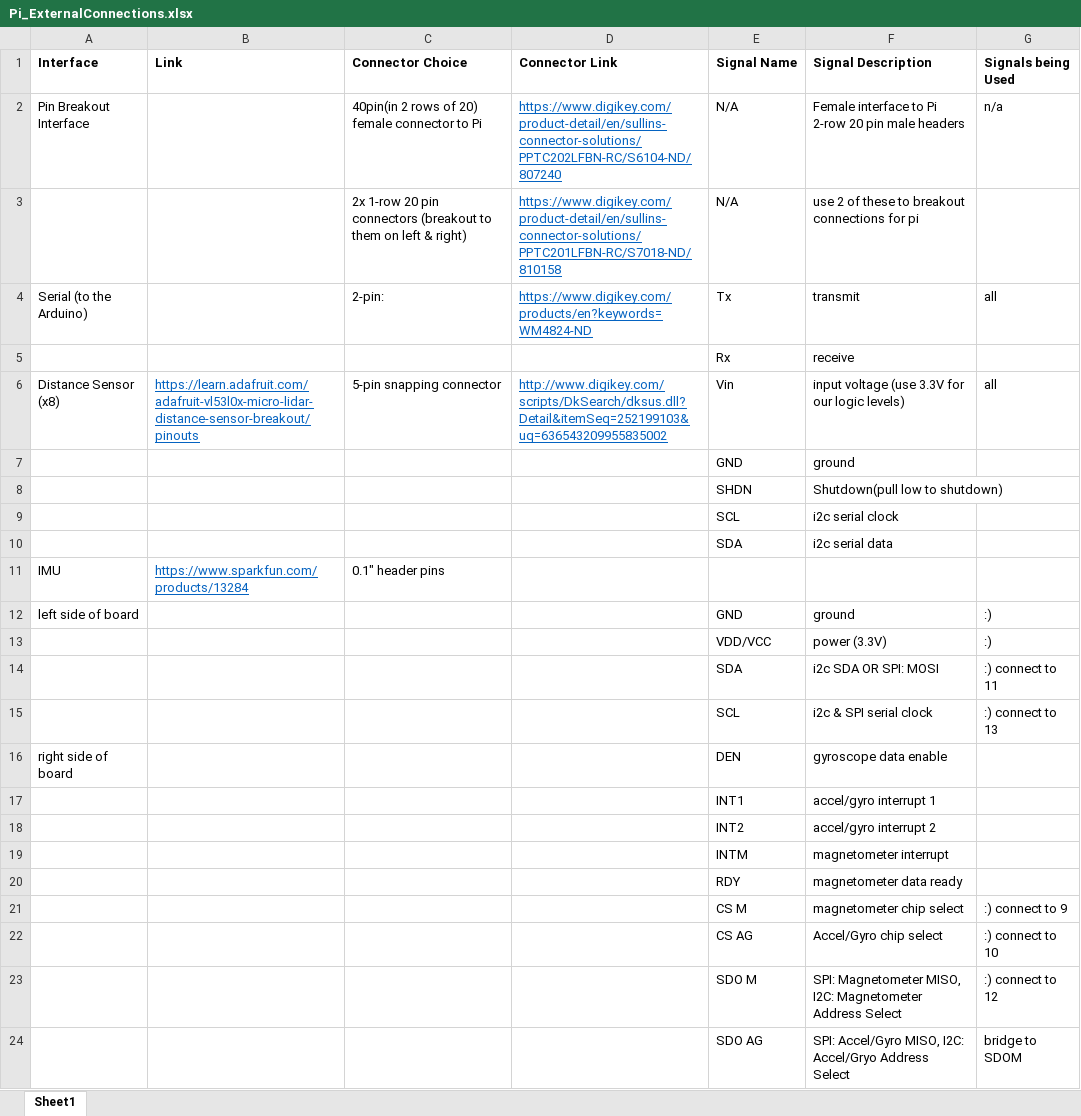
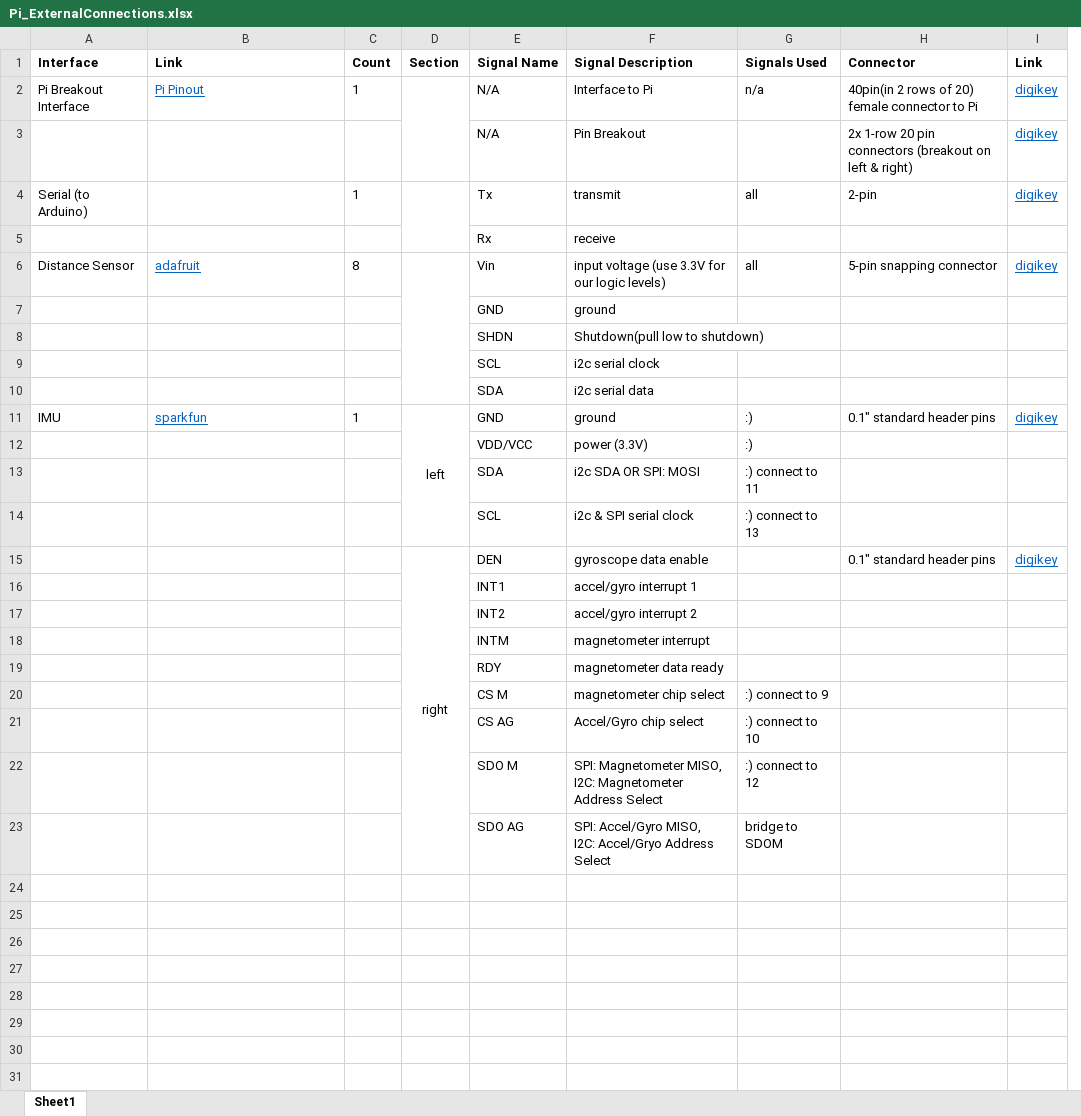
Before and after one commit to GT-IEEE-Robotics/2018, an Excel workbook: Electrical/Pi_ExternalConnections.xlsx, sheet Sheet1, drawn as a sheet; values as stored, in another font and other column widths than the file's, no borders; removed rows and columns are numbered as before the commit, all else as after; the diff names each change by its address in the sheet, - before the commit and + after, or states it on an @@ line.

```diff
--- a/Electrical/Pi_ExternalConnections.xlsx (sheet Sheet1)
+++ b/Electrical/Pi_ExternalConnections.xlsx (sheet Sheet1)
-column C (Connector Choice), rows 2-6: 40pin(in 2 rows of 20) female connector to Pi | 2x 1-row 20 pin connectors (breakout to them on left & right) | 2-pin: |  | 5-pin snapping connector
-column D (Connector Link), rows 2-6: https://www.digikey.com/product-detail/en/sullins-connector-solutions/PPTC202LFBN-RC/S6104-ND/807240 | https://www.digikey.com/product-detail/en/sullins-connector-solutions/PPTC201LFBN-RC/S7018-ND/810158 | https://www.digikey.com/products/en?keywords=WM4824-ND |  | http://www.digikey.com/scripts/DkSearch/dksus.dll?Detail&itemSeq=252199103&uq=636543209955835002
+column C (Count), rows 2-11: 1 |  | 1 |  | 8 |  |  |  |  | 1
+column D (Section), rows 11-15: left |  |  |  | right
+column H (Connector), rows 2-15: 40pin(in 2 rows of 20) female connector to Pi | 2x 1-row 20 pin connectors (breakout on left & right) | 2-pin |  | 5-pin snapping connector |  |  |  |  | 0.1" standard header pins |  |  |  | 0.1" standard header pins
+column I (Link), rows 2-15: digikey | digikey | digikey |  | digikey |  |  |  |  | digikey |  |  |  | digikey
-G1: Signals being Used
+G1: Signals Used
-A2 (Interface): Pin Breakout Interface
+A2 (Interface): Pi Breakout Interface
-B2 (Link): (empty)
+B2 (Link): Pi Pinout
-F2 (Signal Description): Female interface to Pi 2-row 20 pin male headers
+F2 (Signal Description): Interface to Pi
-F3 (Signal Description): use 2 of these to breakout connections for pi
+F3 (Signal Description): Pin Breakout
-A4 (Interface): Serial (to the Arduino)
+A4 (Interface): Serial (to Arduino)
-A6 (Interface): Distance Sensor (x8)
+A6 (Interface): Distance Sensor
-B6 (Link): https://learn.adafruit.com/adafruit-vl53l0x-micro-lidar-distance-sensor-breakout/pinouts
+B6 (Link): adafruit
-row 11: IMU | https://www.sparkfun.com/products/13284 | 0.1" header pins
-A11 (Interface): left side of board
+A11 (Interface): IMU
-B11 (Link): (empty)
+B11 (Link): sparkfun
-A15 (Interface): right side of board
+A15 (Interface): (empty)
-F22 (Signal Description): …Address Select
+F22 (Signal Description): …Address Select
-F23 (Signal Description): …Address Select
+F23 (Signal Description): …Address Select
```
Also changed, not shown: Electrical/Arduino_ExternalConnections.xlsx.
